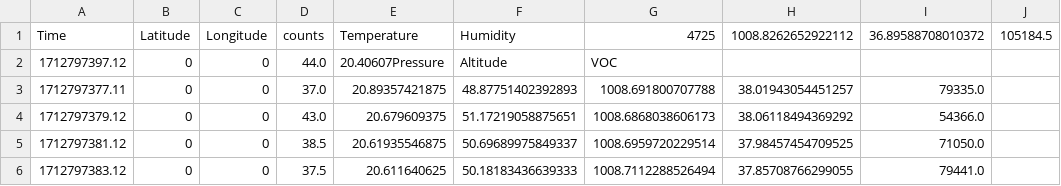
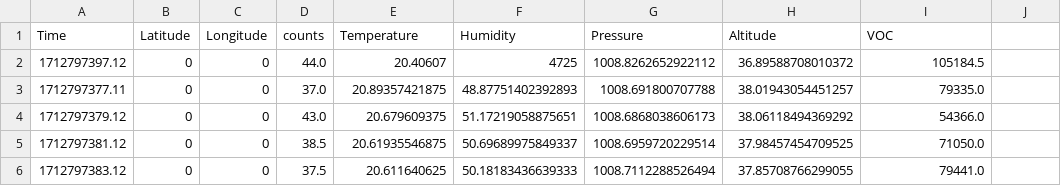
Before and after one commit to PriyamBaruah1199/E11_PriyamKatie, a CSV file: Doe Library_2024-04-10_18-02-54.csv, drawn as a sheet; only a part is shown.

Commit message:
Update Doe Library_2024-04-10_18-02-54.csv

```diff
--- a/Doe Library_2024-04-10_18-02-54.csv
+++ b/Doe Library_2024-04-10_18-02-54.csv
@@ -1,3 +1,3 @@
-Time,Latitude,Longitude,counts,Temperature,Humidity,4725,1008.8262652922112,36.89588708010372,105184.5
-1712797397.12,0,0,44.0,20.40607Pressure,Altitude,VOC
+Time,Latitude,Longitude,counts,Temperature,Humidity,Pressure,Altitude,VOC
+1712797397.12,0,0,44.0,20.40607,4725,1008.8262652922112,36.89588708010372,105184.5
 1712797377.11,0,0,37.0,20.89357421875,48.87751402392893,1008.691800707788,38.01943054451257,79335.0
```
